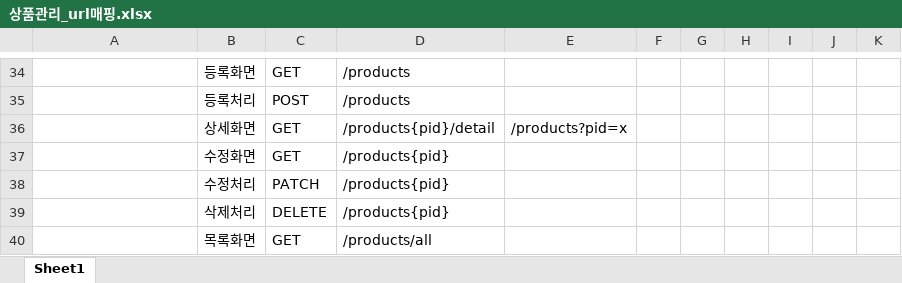
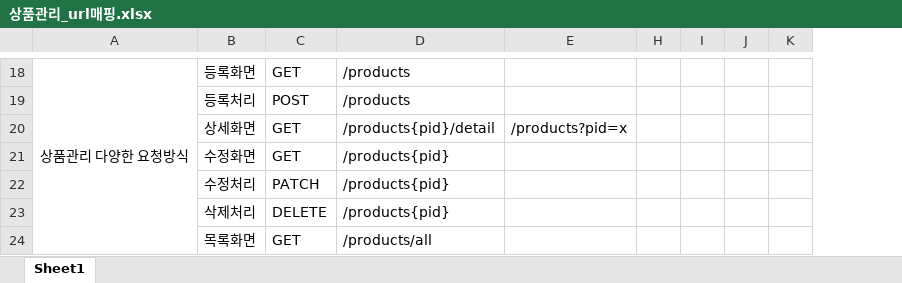
Before and after one commit to Heoveloper/myapp3, an Excel workbook: doc/상품관리_url매핑.xlsx, sheet Sheet1, drawn as a sheet; only a part is shown, gaps mark what is left out; values as stored, in another font and other column widths than the file's, no borders; removed rows and columns are numbered as before the commit, all else as after; the diff covers the shown part only; the diff names each change by its address in the sheet, - before the commit and + after, or states it on an @@ line.

```diff
--- a/doc/상품관리_url매핑.xlsx (sheet Sheet1)
+++ b/doc/상품관리_url매핑.xlsx (sheet Sheet1)
@@ column F hidden, empty @@
@@ column G hidden, empty @@
-A18: (empty)
+A18: 상품관리 다양한 요청방식
+A18:A24 merged
```
Also changed, not shown: 7 added rows, 23 removed rows, 1 edited cell and cell formats elsewhere in this sheet, 12 other files.
